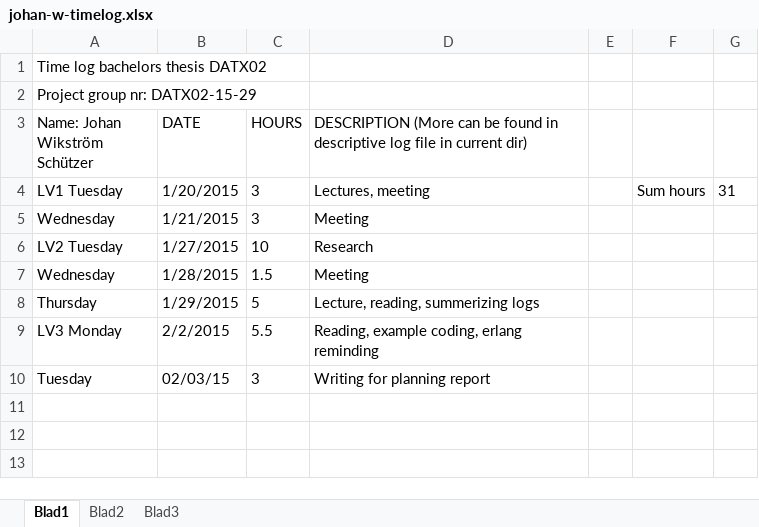
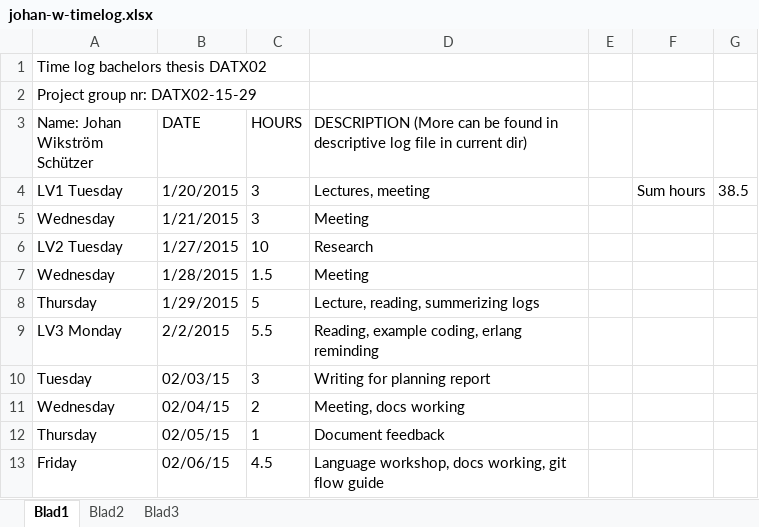
Before and after one commit to jarmar/DATX02-15-29-report, an Excel workbook: Individual documents/johan-w/johan-w-timelog.xlsx, sheet Blad1, drawn as a sheet; values as stored, in another font and other column widths than the file's, no borders; the diff names each change by its address in the sheet, - before the commit and + after, or states it on an @@ line.

Commit message:
Logging for JohanW

```diff
--- a/Individual documents/johan-w/johan-w-timelog.xlsx (sheet Blad1)
+++ b/Individual documents/johan-w/johan-w-timelog.xlsx (sheet Blad1)
-G4: 31
+G4: 38.5
+row 11: Wednesday | 02/04/15 | 2 | Meeting, docs working
+row 12: Thursday | 02/05/15 | 1 | Document feedback
+row 13: Friday | 02/06/15 | 4.5 | Language workshop, docs working, git flow guide
```
Also changed, not shown: 1 other file.
